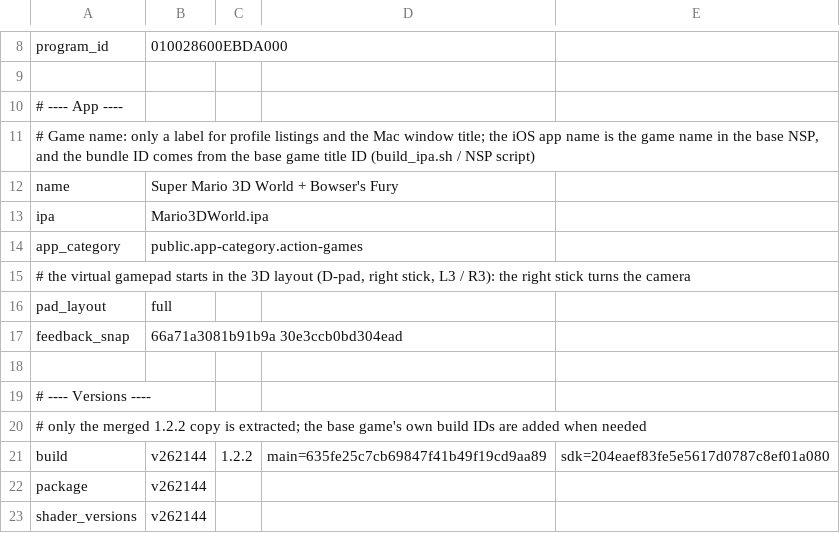
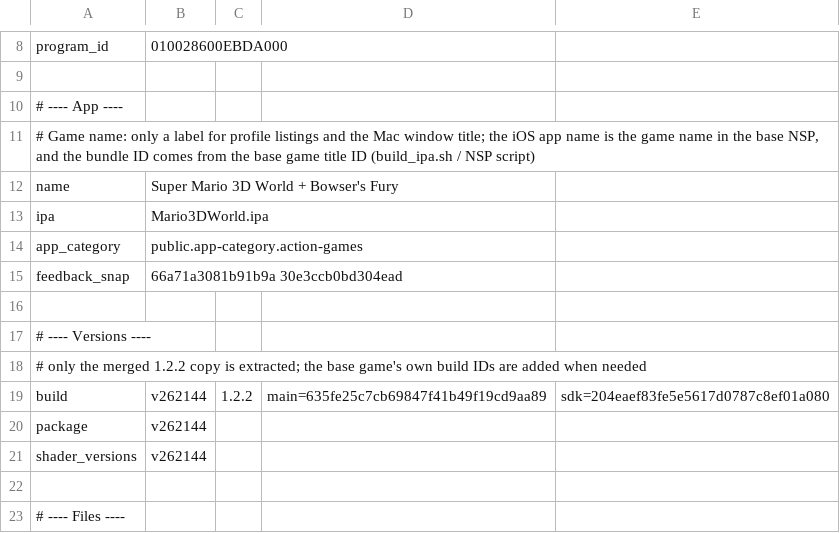
Before and after one commit to yuhuan417/nxnative-itb, a TSV file: dm/games/010028600EBDA000/game.tsv, drawn as a sheet; only a part is shown, gaps mark what is left out; the shorter side is filled out with more unchanged rows.

Commit message:
iPhone pad: one layout, and the top-centre key switches the pad and pure touch
The virtual gamepad had two layouts and a key that swapped them: 2D (the
essentials) and 3D (everything). The 2D layout is gone; the pad is always the
Pro Controller layout: ZL above L, - and + at the top centre, the left stick
and the ABXY diamond in the bottom corners, the D-pad, the right stick and
L3 / R3.

The key at the top centre now switches the pad and the game's own touch
screen: in touch mode the pad's controls are hidden and every touch but the
key's own goes to the game's touch screen (what the Switch does on the touch
screen alone), while the key stays drawn - a layer of its own, outside the
controls - so it is always the way back. It is labelled with the mode it is
in, PAD or TOUCH, and the choice is kept in NSUserDefaults (each game is its
own app, so per game). A physical controller still hides key and pad alike.

Profile key pad_layout (simple / full) becomes pad (shown / hidden): the mode
of the first launch, shown by default. The rows go from the profiles that
pinned the old layout, and the comments that explained the choice go with
them; game.py, profile_guess.py, the two READMEs, docs/development.md and the
NSP script follow the rename.

```diff
--- a/dm/games/010028600EBDA000/game.tsv
+++ b/dm/games/010028600EBDA000/game.tsv
@@ -14,4 +14,2 @@ ipa	Mario3DWorld.ipa
 app_category	public.app-category.action-games
-# the virtual gamepad starts in the 3D layout (D-pad, right stick, L3 / R3): the right stick turns the camera
-pad_layout	full
 feedback_snap	66a71a3081b91b9a 30e3ccb0bd304ead
```
Also changed, not shown: dm/games/010055D009F78000/game.tsv, dm/games/01007EF00011E000/game.tsv, 13 other files.
